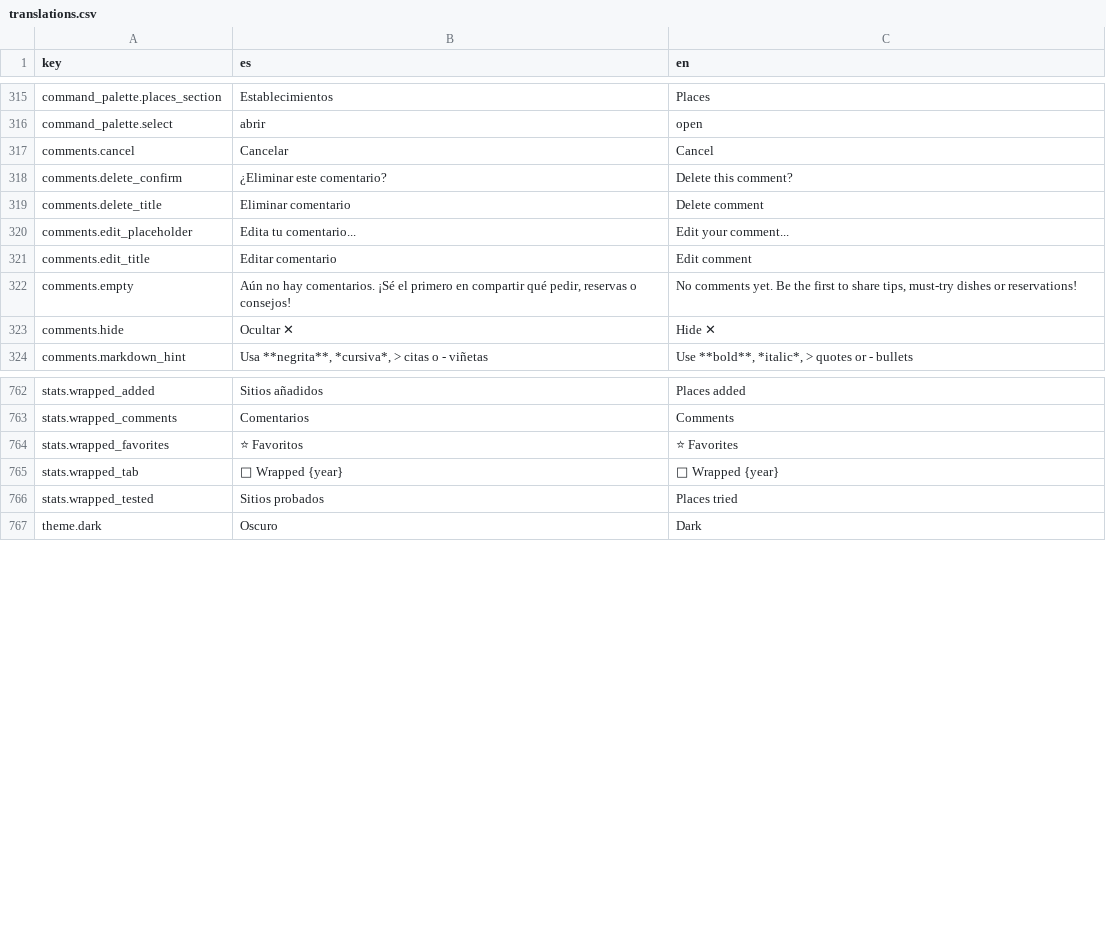
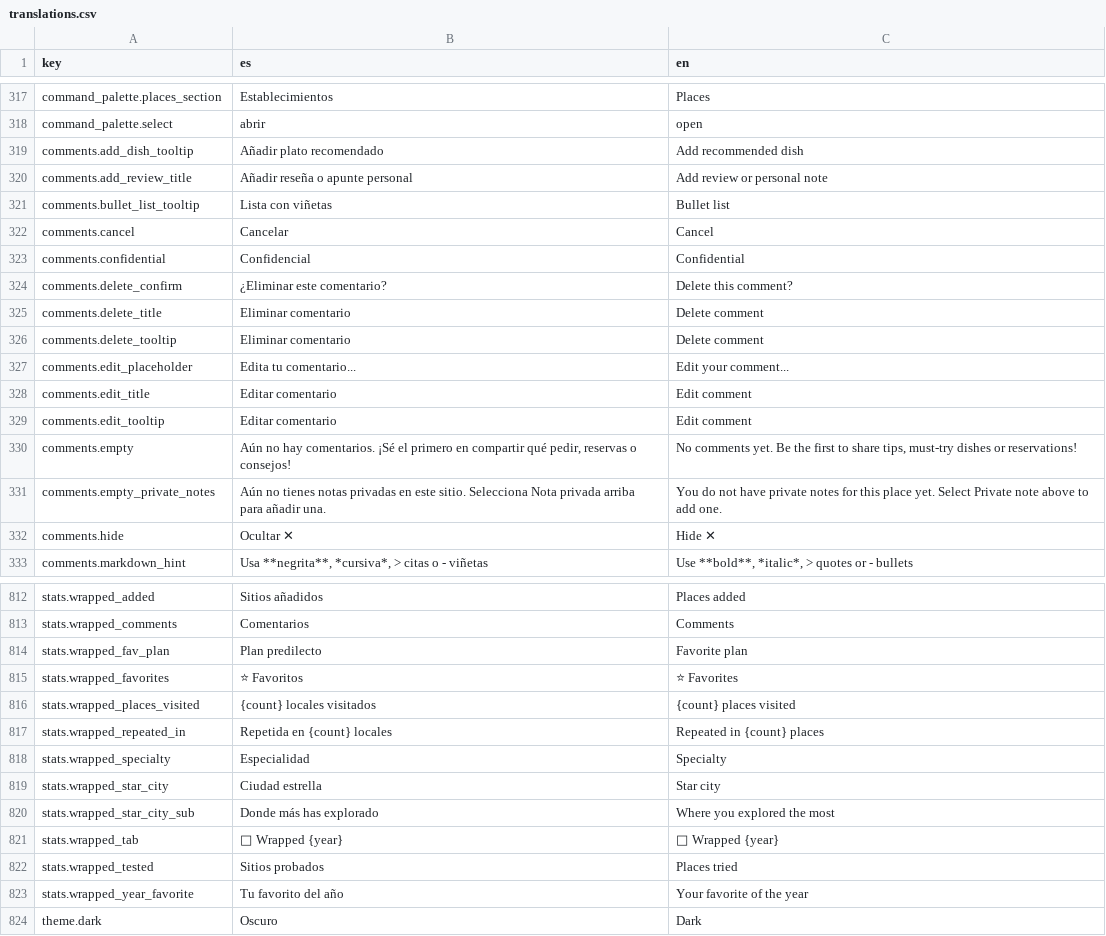
Before and after one commit to alebupal/GastroMap, a CSV file: src/locales/translations.csv, drawn as a sheet; only a part is shown, gaps mark what is left out; the diff covers the shown part only; the diff names each change by its address in the sheet, - before the commit and + after, or states it on an @@ line.

Commit message:
i18n: añadir claves faltantes y traducir textos fijos en modales y formularios

```diff
--- a/src/locales/translations.csv
+++ b/src/locales/translations.csv
+row 319: comments.add_dish_tooltip | Añadir plato recomendado | Add recommended dish
+row 320: comments.add_review_title | Añadir reseña o apunte personal | Add review or personal note
+row 321: comments.bullet_list_tooltip | Lista con viñetas | Bullet list
+row 323: comments.confidential | Confidencial | Confidential
+row 326: comments.delete_tooltip | Eliminar comentario | Delete comment
+row 329: comments.edit_tooltip | Editar comentario | Edit comment
+row 331: comments.empty_private_notes | Aún no tienes notas privadas en este sitio. Selecciona Nota privada arriba para añadir una. | You do not have private notes for this place yet. Select Private note above to add one.
+row 814: stats.wrapped_fav_plan | Plan predilecto | Favorite plan
+row 816: stats.wrapped_places_visited | {count} locales visitados | {count} places visited
+row 817: stats.wrapped_repeated_in | Repetida en {count} locales | Repeated in {count} places
+row 818: stats.wrapped_specialty | Especialidad | Specialty
+row 819: stats.wrapped_star_city | Ciudad estrella | Star city
+row 820: stats.wrapped_star_city_sub | Donde más has explorado | Where you explored the most
+row 823: stats.wrapped_year_favorite | Tu favorito del año | Your favorite of the year
```
Also changed, not shown: 43 added rows elsewhere in this file, 13 other files.
